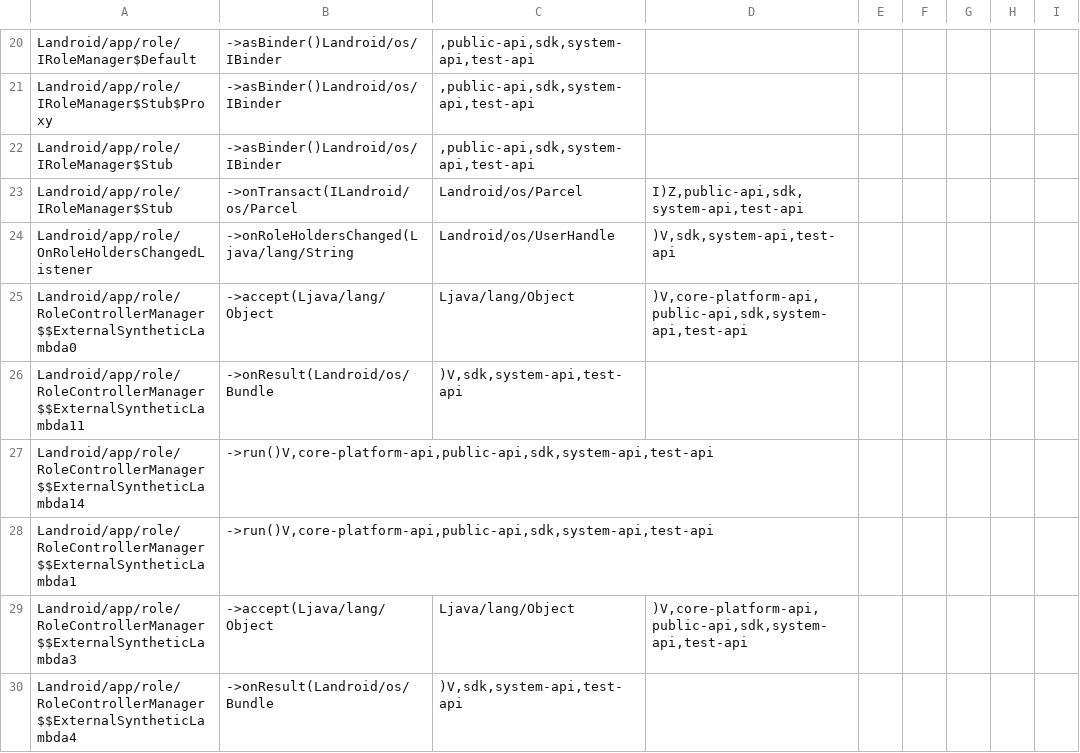
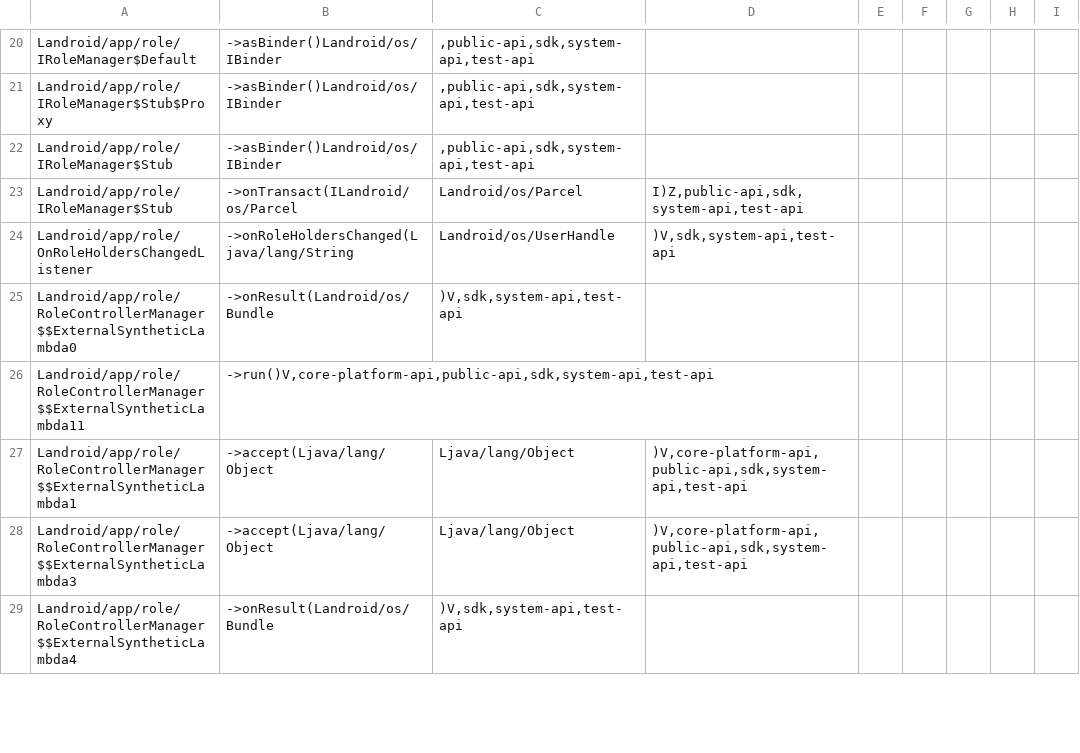
Before and after one commit to CodeLinaro-mirror/la_platform_prebuilts_module_sdk_Permission, a CSV file: current/hiddenapi/filtered-flags.csv, drawn as a sheet; only a part is shown, gaps mark what is left out; the diff covers the shown part only.

Commit message:
Update Permission SDK to train 16270941
Compatible module: PermissionControllerPrebuilt
Package: com.google.android.permission
Version: 373040100
Package: com.google.android.go.permission
Version: 373040100
Package: com.google.android.permissioncontroller
Version: 373040100

Bug: 559938951
Change-Id: Ic4a2291ab1fa367756ce50810082b8c768b3ed27

```diff
--- a/current/hiddenapi/filtered-flags.csv
+++ b/current/hiddenapi/filtered-flags.csv
@@ -24,6 +24,5 @@ Landroid/app/role/IRoleManager$Stub;->onTransact(ILandroid/os/Parcel;Landroid/os
 Landroid/app/role/OnRoleHoldersChangedListener;->onRoleHoldersChanged(Ljava/lang/String;Landroid/os/UserHandle;)V,sdk,system-api,test-api
-Landroid/app/role/RoleControllerManager$$ExternalSyntheticLambda0;->accept(Ljava/lang/Object;Ljava/lang/Object;)V,core-platform-api,public-api,sdk,system-api,test-api
-Landroid/app/role/RoleControllerManager$$ExternalSyntheticLambda11;->onResult(Landroid/os/Bundle;)V,sdk,system-api,test-api
-Landroid/app/role/RoleControllerManager$$ExternalSyntheticLambda14;->run()V,core-platform-api,public-api,sdk,system-api,test-api
-Landroid/app/role/RoleControllerManager$$ExternalSyntheticLambda1;->run()V,core-platform-api,public-api,sdk,system-api,test-api
+Landroid/app/role/RoleControllerManager$$ExternalSyntheticLambda0;->onResult(Landroid/os/Bundle;)V,sdk,system-api,test-api
+Landroid/app/role/RoleControllerManager$$ExternalSyntheticLambda11;->run()V,core-platform-api,public-api,sdk,system-api,test-api
+Landroid/app/role/RoleControllerManager$$ExternalSyntheticLambda1;->accept(Ljava/lang/Object;Ljava/lang/Object;)V,core-platform-api,public-api,sdk,system-api,test-api
 Landroid/app/role/RoleControllerManager$$ExternalSyntheticLambda3;->accept(Ljava/lang/Object;Ljava/lang/Object;)V,core-platform-api,public-api,sdk,system-api,test-api
```
Also changed, not shown: 7 added rows and 2 edited cells elsewhere in this file, current/hiddenapi/filtered-stub-flags.csv, 9 other files.
